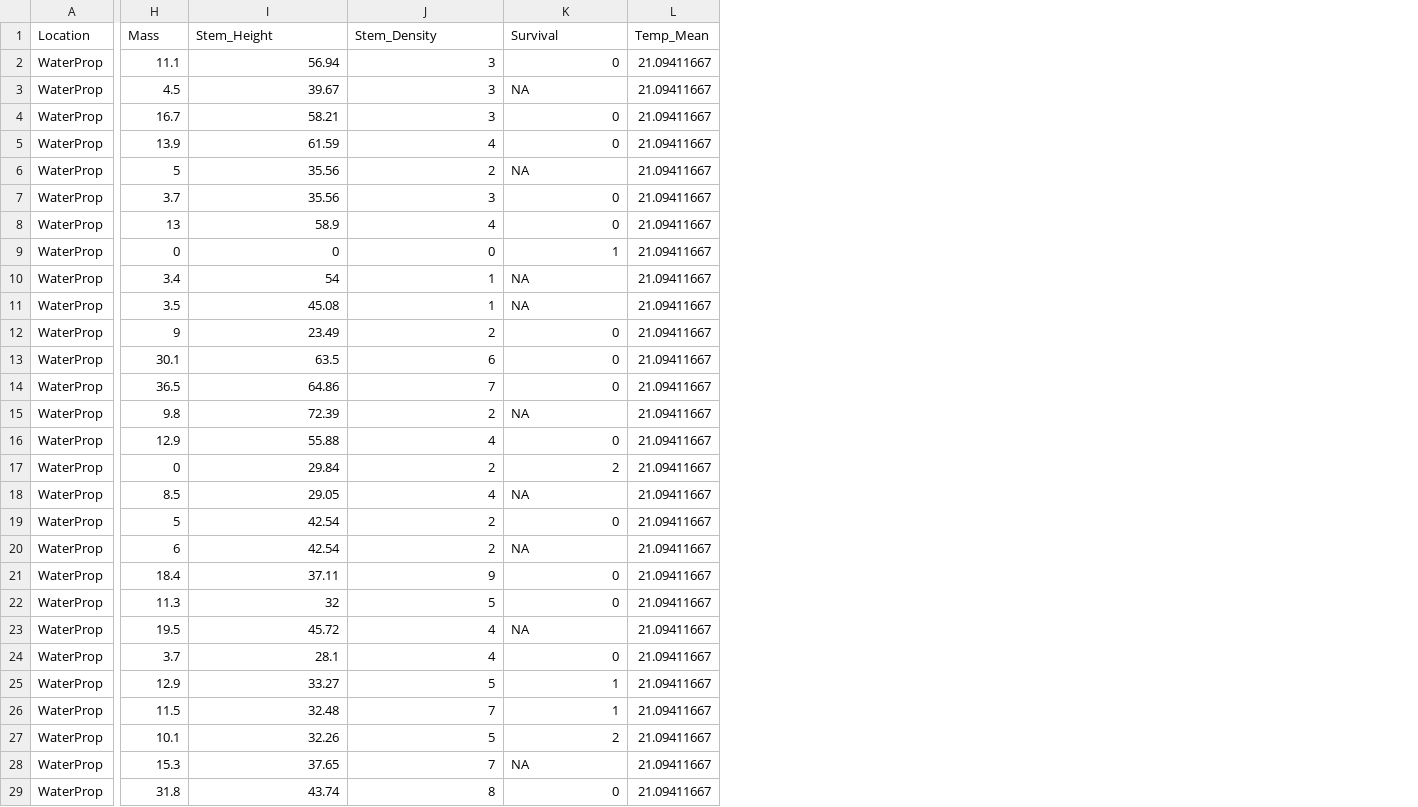
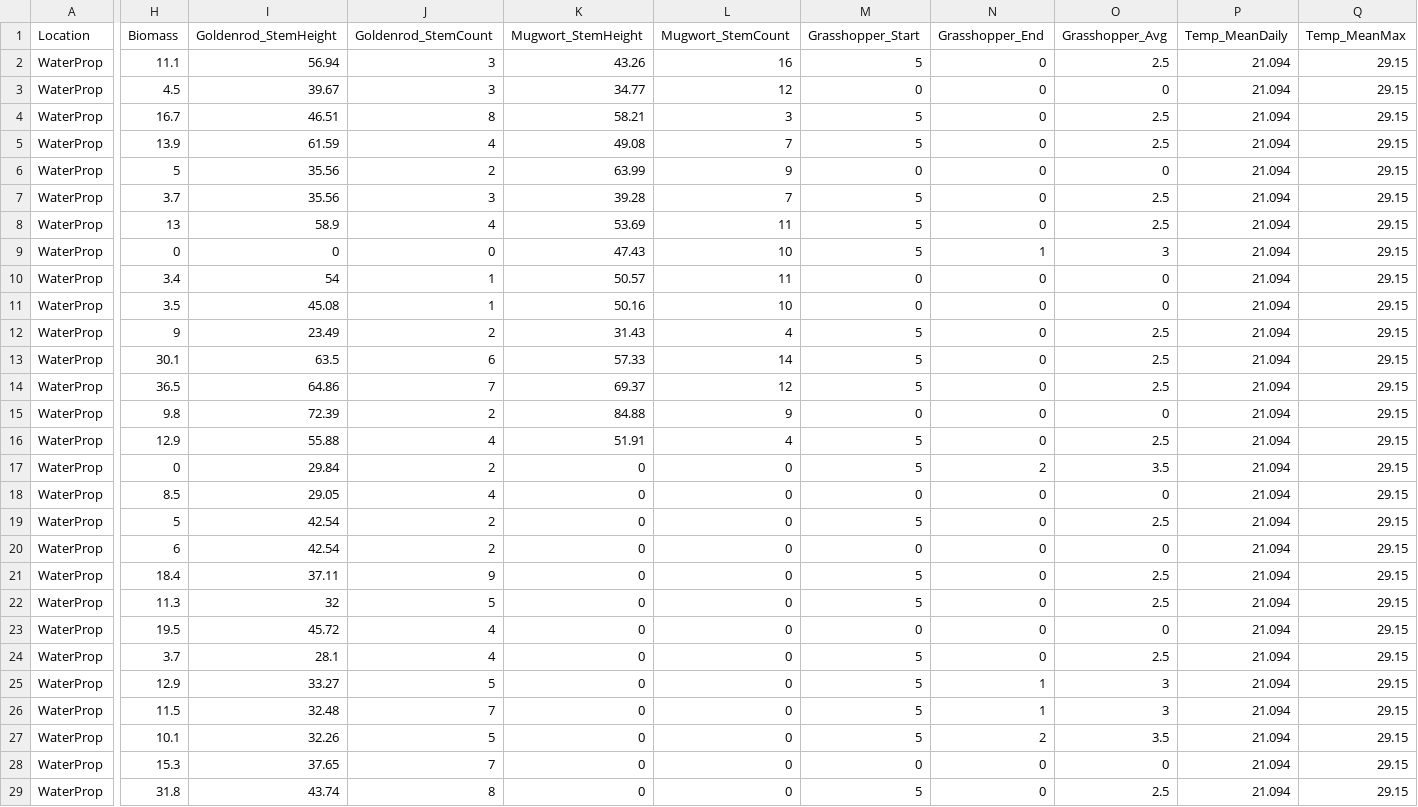
Before and after one commit to sgosliner/masters_thesis, a CSV file: Goldenrod.csv, drawn as a sheet; only a part is shown, gaps mark what is left out; removed rows and columns are numbered as before the commit, all else as after; the diff covers the shown part only; the diff names each change by its address in the sheet, - before the commit and + after, or states it on an @@ line.

```diff
--- a/Goldenrod.csv
+++ b/Goldenrod.csv
+column K (Mugwort_StemHeight), rows 2-29: 43.26 | 34.77 | 58.21 | 49.08 | 63.99 | 39.28 | 53.69 | 47.43 | 50.57 | 50.16 | 31.43 | 57.33 | 69.37 | 84.88 | 51.91 | 0 | 0 | 0 | 0 | 0 | 0 | 0 | 0 | 0 | 0 | 0 | 0 | 0
+column L (Mugwort_StemCount), rows 2-29: 16 | 12 | 3 | 7 | 9 | 7 | 11 | 10 | 11 | 10 | 4 | 14 | 12 | 9 | 4 | 0 | 0 | 0 | 0 | 0 | 0 | 0 | 0 | 0 | 0 | 0 | 0 | 0
+column M (Grasshopper_Start), rows 2-29: 5 | 0 | 5 | 5 | 0 | 5 | 5 | 5 | 0 | 0 | 5 | 5 | 5 | 0 | 5 | 5 | 0 | 5 | 0 | 5 | 5 | 0 | 5 | 5 | 5 | 5 | 0 | 5
-column L (Temp_Mean), rows 2-29: all 21.09411667
+column O (Grasshopper_Avg), rows 2-29: 2.5 | 0 | 2.5 | 2.5 | 0 | 2.5 | 2.5 | 3 | 0 | 0 | 2.5 | 2.5 | 2.5 | 0 | 2.5 | 3.5 | 0 | 2.5 | 0 | 2.5 | 2.5 | 0 | 2.5 | 3 | 3 | 3.5 | 0 | 2.5
+column P (Temp_MeanDaily), rows 2-29: all 21.094
+column Q (Temp_MeanMax), rows 2-29: all 29.15
-H1: Mass
+H1: Biomass
-I1: Stem_Height
+I1: Goldenrod_StemHeight
-J1: Stem_Density
+J1: Goldenrod_StemCount
-N1: Survival
+N1: Grasshopper_End
-N3 (Grasshopper_End): NA
+N3 (Grasshopper_End): 0
-I4 (Goldenrod_StemHeight): 58.21
+I4 (Goldenrod_StemHeight): 46.51
-J4 (Goldenrod_StemCount): 3
+J4 (Goldenrod_StemCount): 8
-N6 (Grasshopper_End): NA
+N6 (Grasshopper_End): 0
-N10:N11 (Grasshopper_End): NA
+N10:N11 (Grasshopper_End): 0
-N15 (Grasshopper_End): NA
+N15 (Grasshopper_End): 0
-N18 (Grasshopper_End): NA
+N18 (Grasshopper_End): 0
-N20 (Grasshopper_End): NA
+N20 (Grasshopper_End): 0
-N23 (Grasshopper_End): NA
+N23 (Grasshopper_End): 0
-N28 (Grasshopper_End): NA
+N28 (Grasshopper_End): 0
```
Also changed, not shown: 21 edited cells elsewhere in this file, Gosliner_ThesisData.csv, Grass.csv, 2 other files.
